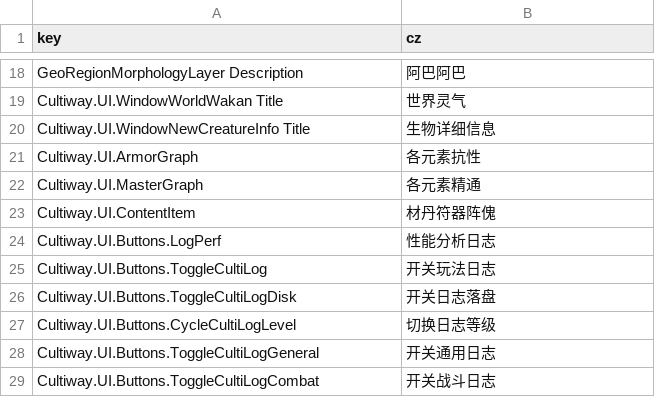
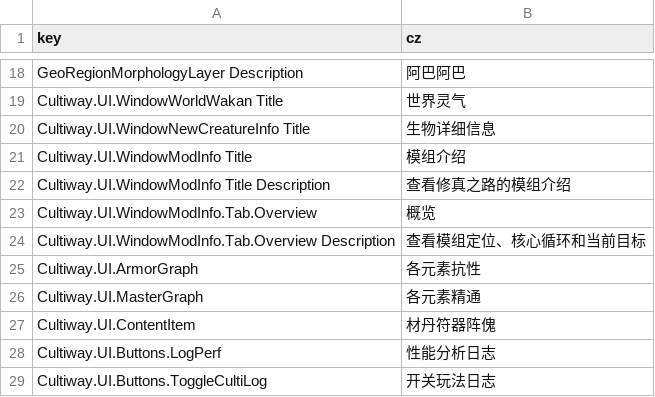
Before and after one commit to inmny/Cultiway-Reborn, a CSV file: Locales/ui.csv, drawn as a sheet; only a part is shown, gaps mark what is left out; the shorter side is filled out with more unchanged rows; the diff names each change by its address in the sheet, - before the commit and + after, or states it on an @@ line.

```diff
--- a/Locales/ui.csv
+++ b/Locales/ui.csv
+row 21: Cultiway.UI.WindowModInfo Title | 模组介绍
+row 22: Cultiway.UI.WindowModInfo Title Description | 查看修真之路的模组介绍
+row 23: Cultiway.UI.WindowModInfo.Tab.Overview | 概览
+row 24: Cultiway.UI.WindowModInfo.Tab.Overview Description | 查看模组定位、核心循环和当前目标
```
Also changed, not shown: 4 other files.
